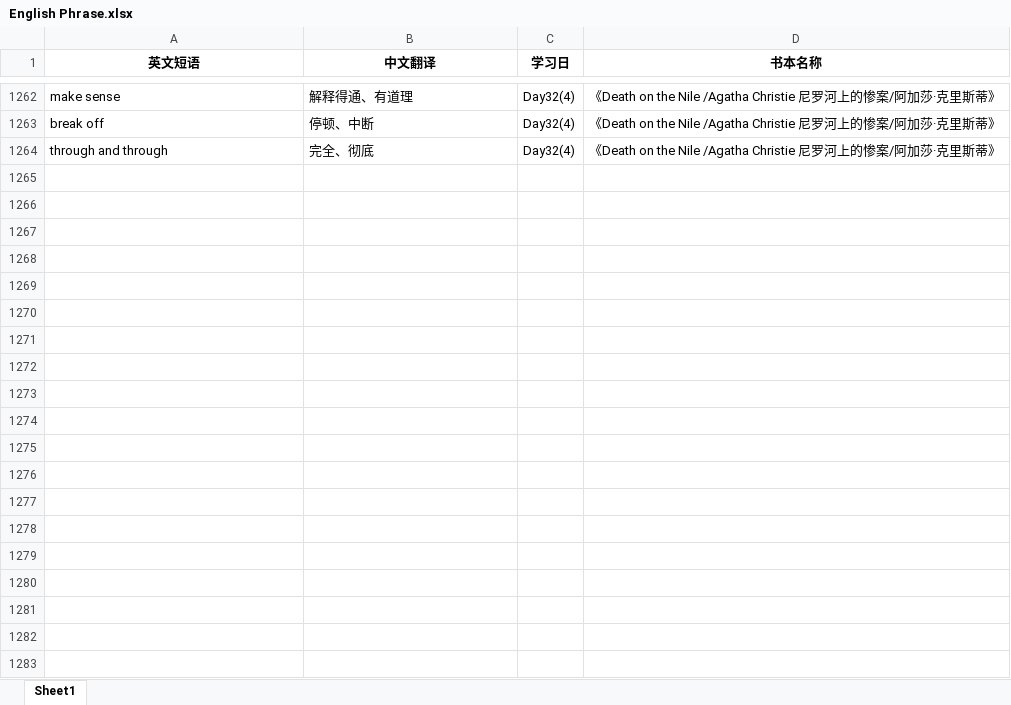
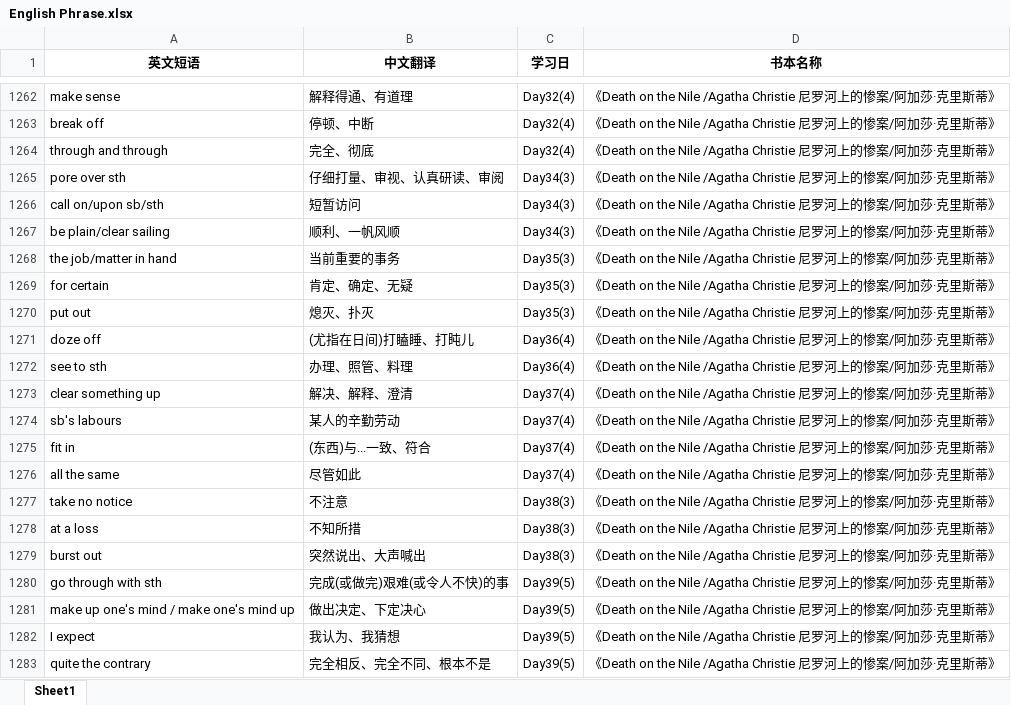
Before and after one commit to sxtiger/English, an Excel workbook: English Phrase.xlsx, sheet Sheet1, drawn as a sheet; only a part is shown, gaps mark what is left out; values as stored, in another font and other column widths than the file's, no borders; the diff covers the shown part only; the diff names each change by its address in the sheet, - before the commit and + after, or states it on an @@ line.

Commit message:
Update English Phrase.xlsx

```diff
--- a/English Phrase.xlsx (sheet Sheet1)
+++ b/English Phrase.xlsx (sheet Sheet1)
+row 1265: pore over sth | 仔细打量、审视、认真研读、审阅 | Day34(3) | 《Death on the Nile /Agatha Christie 尼罗河上的惨案/阿加莎·克里斯蒂》
+row 1266: call on/upon sb/sth | 短暂访问 | Day34(3) | 《Death on the Nile /Agatha Christie 尼罗河上的惨案/阿加莎·克里斯蒂》
+row 1267: be plain/clear sailing | 顺利、一帆风顺 | Day34(3) | 《Death on the Nile /Agatha Christie 尼罗河上的惨案/阿加莎·克里斯蒂》
+row 1268: the job/matter in hand | 当前重要的事务 | Day35(3) | 《Death on the Nile /Agatha Christie 尼罗河上的惨案/阿加莎·克里斯蒂》
+row 1269: for certain | 肯定、确定、无疑 | Day35(3) | 《Death on the Nile /Agatha Christie 尼罗河上的惨案/阿加莎·克里斯蒂》
+row 1270: put out | 熄灭、扑灭 | Day35(3) | 《Death on the Nile /Agatha Christie 尼罗河上的惨案/阿加莎·克里斯蒂》
+row 1271: doze off | (尤指在日间)打瞌睡、打盹儿 | Day36(4) | 《Death on the Nile /Agatha Christie 尼罗河上的惨案/阿加莎·克里斯蒂》
+row 1272: see to sth | 办理、照管、料理 | Day36(4) | 《Death on the Nile /Agatha Christie 尼罗河上的惨案/阿加莎·克里斯蒂》
+row 1273: clear something up | 解决、解释、澄清 | Day37(4) | 《Death on the Nile /Agatha Christie 尼罗河上的惨案/阿加莎·克里斯蒂》
+row 1274: sb's labours | 某人的辛勤劳动 | Day37(4) | 《Death on the Nile /Agatha Christie 尼罗河上的惨案/阿加莎·克里斯蒂》
+row 1275: fit in | (东西)与...一致、符合 | Day37(4) | 《Death on the Nile /Agatha Christie 尼罗河上的惨案/阿加莎·克里斯蒂》
+row 1276: all the same | 尽管如此 | Day37(4) | 《Death on the Nile /Agatha Christie 尼罗河上的惨案/阿加莎·克里斯蒂》
+row 1277: take no notice | 不注意 | Day38(3) | 《Death on the Nile /Agatha Christie 尼罗河上的惨案/阿加莎·克里斯蒂》
+row 1278: at a loss | 不知所措 | Day38(3) | 《Death on the Nile /Agatha Christie 尼罗河上的惨案/阿加莎·克里斯蒂》
+row 1279: burst out | 突然说出、大声喊出 | Day38(3) | 《Death on the Nile /Agatha Christie 尼罗河上的惨案/阿加莎·克里斯蒂》
+row 1280: go through with sth | 完成(或做完)艰难(或令人不快)的事 | Day39(5) | 《Death on the Nile /Agatha Christie 尼罗河上的惨案/阿加莎·克里斯蒂》
+row 1281: make up one's mind / make one's mind up | 做出决定、下定决心 | Day39(5) | 《Death on the Nile /Agatha Christie 尼罗河上的惨案/阿加莎·克里斯蒂》
+row 1282: I expect | 我认为、我猜想 | Day39(5) | 《Death on the Nile /Agatha Christie 尼罗河上的惨案/阿加莎·克里斯蒂》
+row 1283: quite the contrary | 完全相反、完全不同、根本不是 | Day39(5) | 《Death on the Nile /Agatha Christie 尼罗河上的惨案/阿加莎·克里斯蒂》
```
Also changed, not shown: 16 added rows elsewhere in this sheet.
